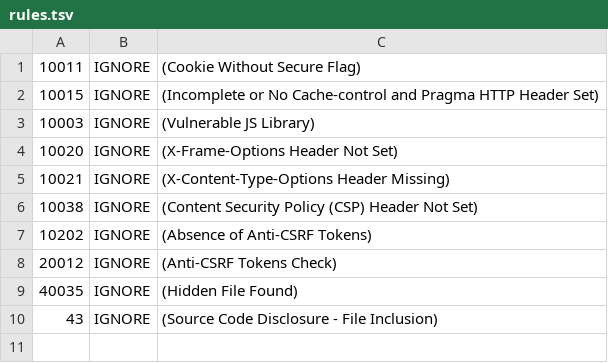
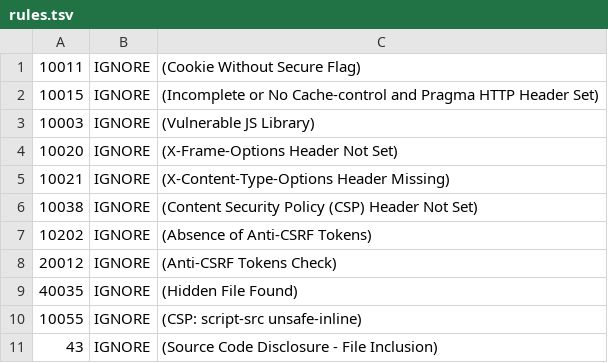
Before and after one commit to aknot242/devsecops-poc, a TSV file: .github/zap/rules.tsv, drawn as a sheet; the diff names each change by its address in the sheet, - before the commit and + after, or states it on an @@ line.

Commit message:
allow unsafe inline

```diff
--- a/.github/zap/rules.tsv
+++ b/.github/zap/rules.tsv
+row 10: 10055 | IGNORE | (CSP: script-src unsafe-inline)
```
